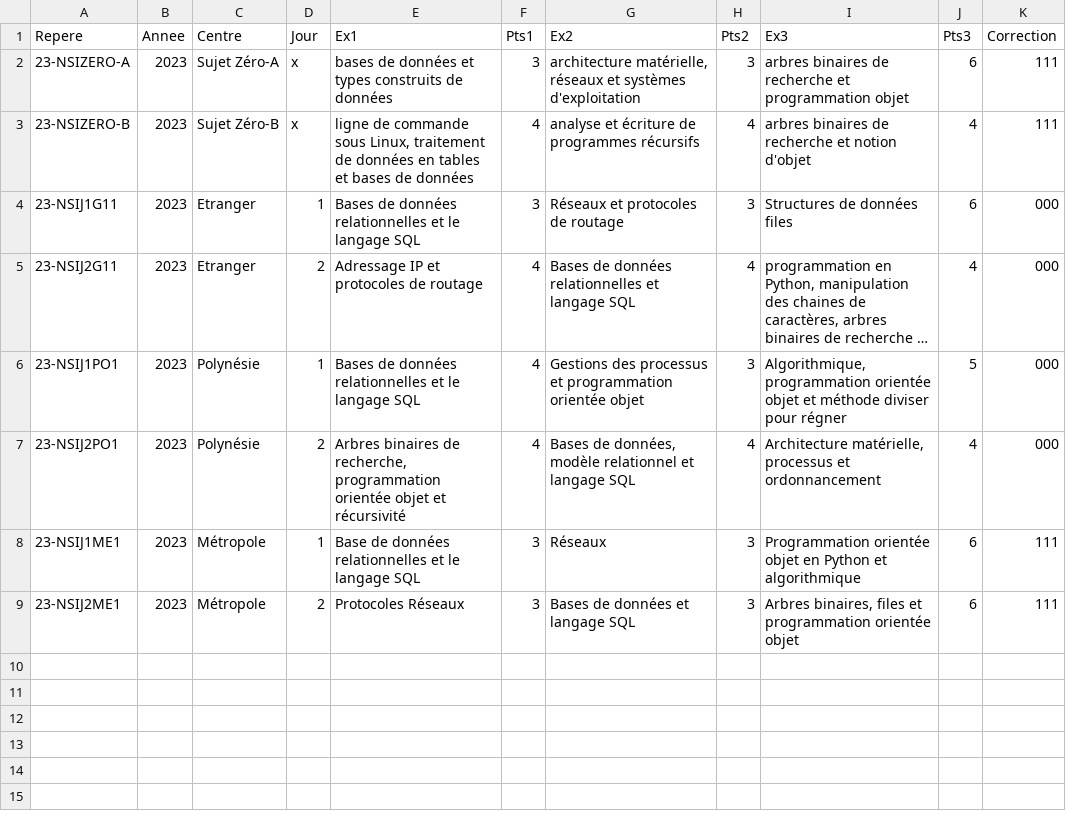
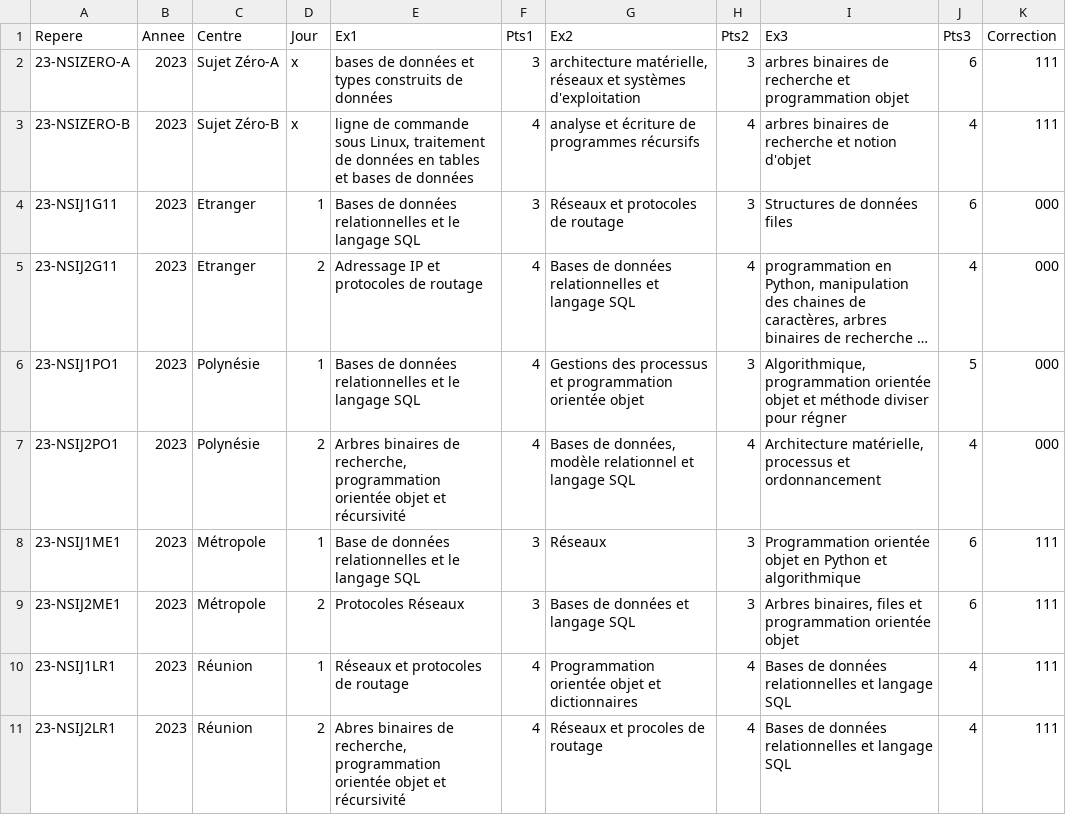
Before and after one commit to guarim/qcm-construction, a CSV file: sujet_bac2.csv, drawn as a sheet; long unchanged cells end in …; the diff names each change by its address in the sheet, - before the commit and + after, or states it on an @@ line.

Commit message:
Correction 2023

```diff
--- a/sujet_bac2.csv
+++ b/sujet_bac2.csv
+row 10: 23-NSIJ1LR1 | 2023 | Réunion | 1 | Réseaux et protocoles de routage | 4 | Programmation orientée objet et dictionnaires | 4 | Bases de données relationnelles et langage SQL | 4 | 111
+row 11: 23-NSIJ2LR1 | 2023 | Réunion | 2 | Abres binaires de recherche, programmation orientée objet et récursivité | 4 | Réseaux et procoles de routage | 4 | Bases de données relationnelles et langage SQL | 4 | 111
```
Also changed, not shown: 7 other files.
